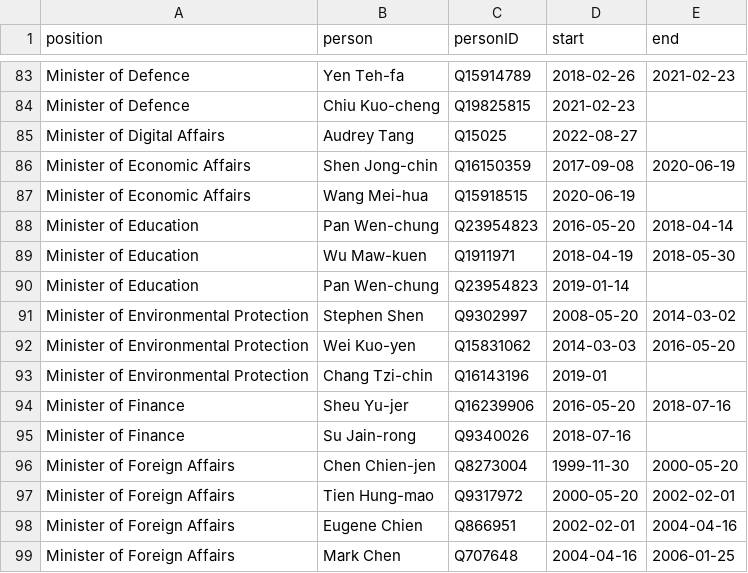
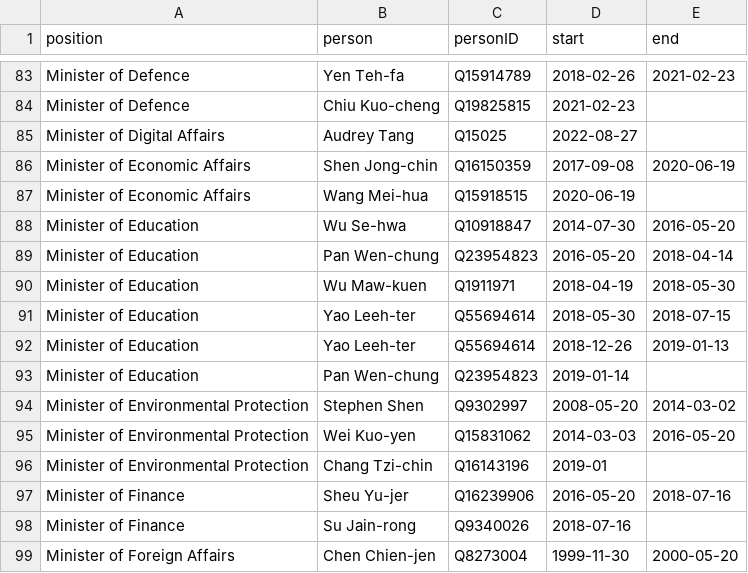
Before and after one commit to every-politician-scrapers/taiwan, a CSV file: html/holders21.csv, drawn as a sheet; only a part is shown, gaps mark what is left out; the shorter side is filled out with more unchanged rows; the diff names each change by its address in the sheet, - before the commit and + after, or states it on an @@ line.

```diff
--- a/html/holders21.csv
+++ b/html/holders21.csv
+row 88: Minister of Education | Wu Se-hwa | Q10918847 | 2014-07-30 | 2016-05-20
+row 91: Minister of Education | Yao Leeh-ter | Q55694614 | 2018-05-30 | 2018-07-15
+row 92: Minister of Education | Yao Leeh-ter | Q55694614 | 2018-12-26 | 2019-01-13
```
Also changed, not shown: html/bio.csv, html/predecessors.csv, 2 other files.
